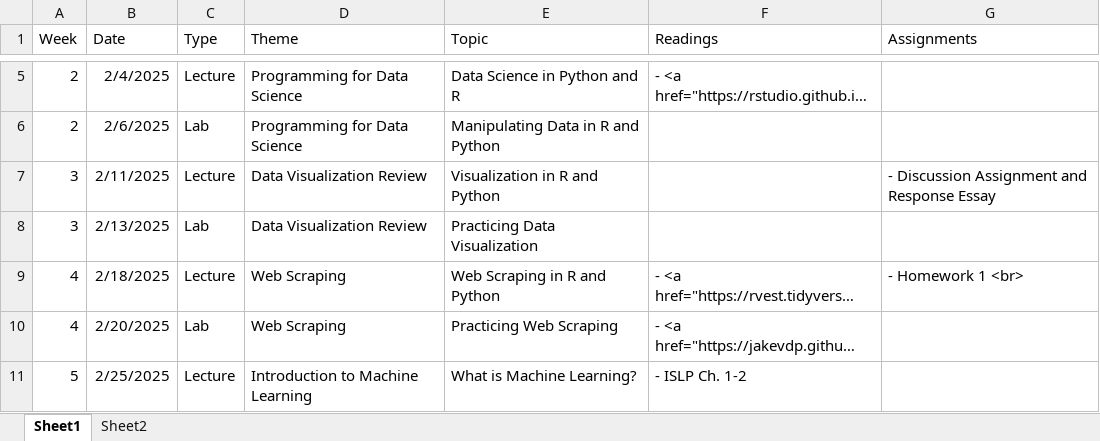
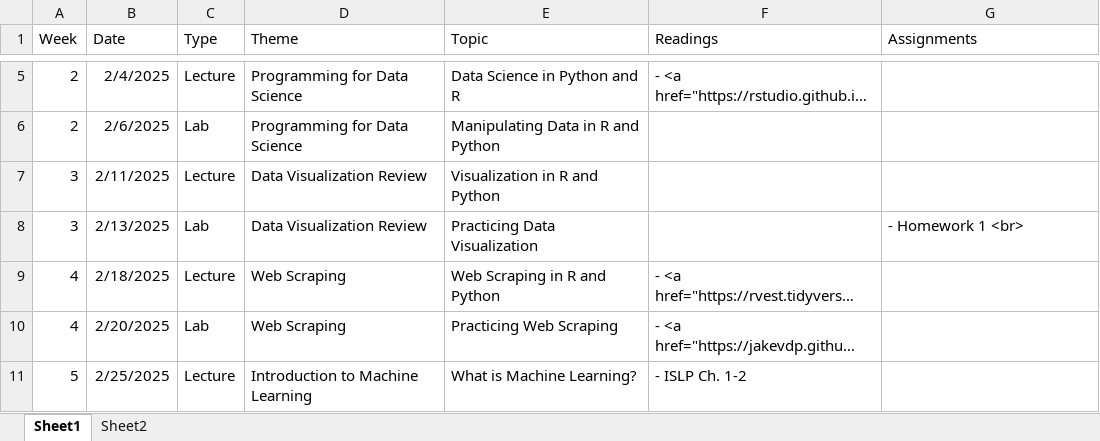
Before and after one commit to RB-datasci-stat/M244-Spring25, an Excel workbook: planning244_s25.xlsx, sheet Sheet1, drawn as a sheet; only a part is shown, gaps mark what is left out; long unchanged cells end in …; values as stored, in another font and other column widths than the file's, no borders; the diff names each change by its address in the sheet, - before the commit and + after, or states it on an @@ line.

Commit message:
Update schedule

```diff
--- a/planning244_s25.xlsx (sheet Sheet1)
+++ b/planning244_s25.xlsx (sheet Sheet1)
-G7 (Assignments): - Discussion Assignment and Response Essay
+G7 (Assignments): (empty)
-G8 (Assignments): (empty)
+G8 (Assignments): - Homework 1 <br>
-G9 (Assignments): - Homework 1 <br>
+G9 (Assignments): (empty)
```
